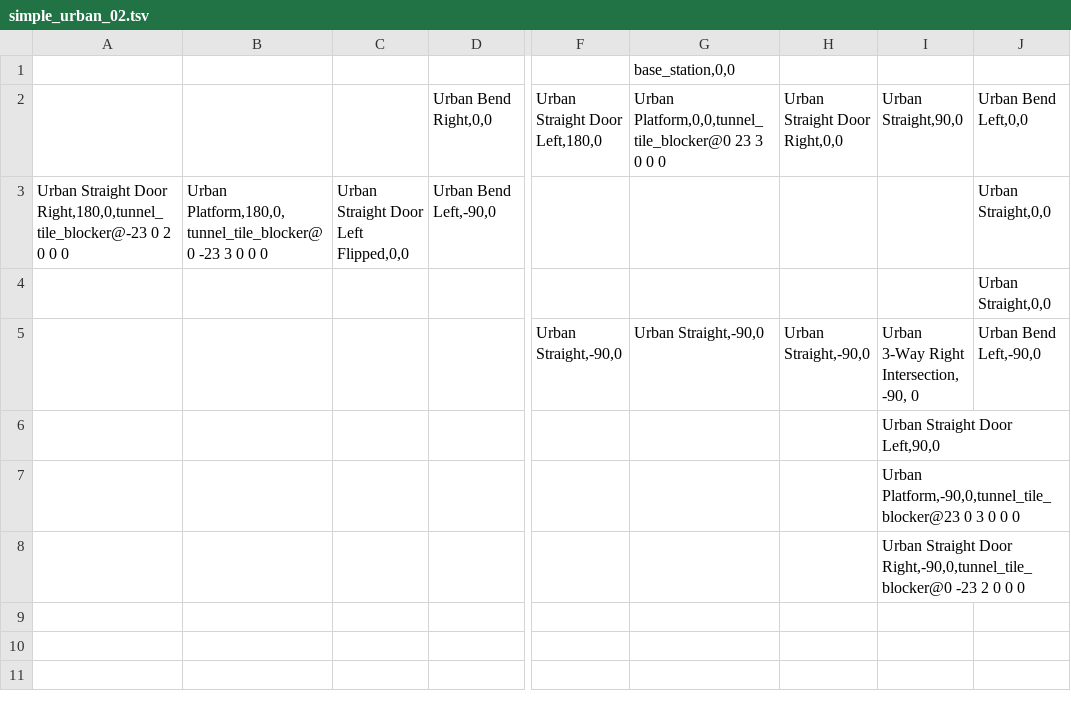
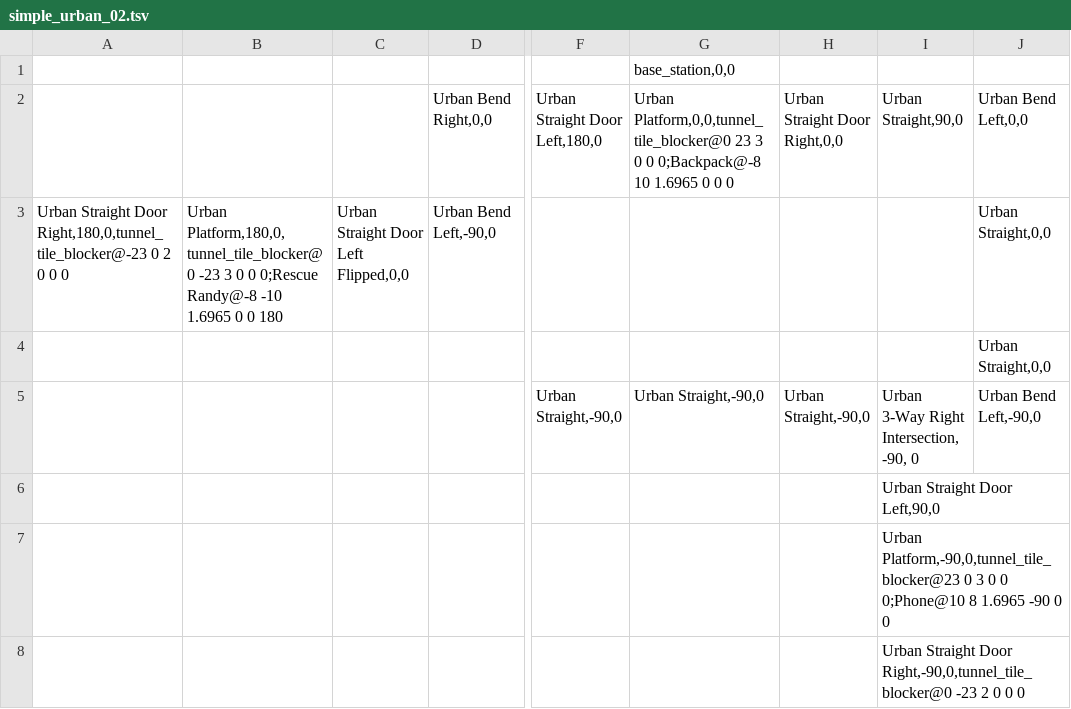
Before and after one commit to osrf/subt, a TSV file: subt_ign/worlds/simple_urban_02.tsv, drawn as a sheet; only a part is shown, gaps mark what is left out; the diff names each change by its address in the sheet, - before the commit and + after, or states it on an @@ line.

Commit message:
Urban simple 02 with artifacts

```diff
--- a/subt_ign/worlds/simple_urban_02.tsv
+++ b/subt_ign/worlds/simple_urban_02.tsv
-G2: …0 0 0
+G2: …0 0 0;Backpack@-8 10 1.6965 0 0 0
-B3: …0 0 0
+B3: …0 0 0;Rescue Randy@-8 -10 1.6965 0 0 180
-I7: …0 0 0
+I7: …0 0 0;Phone@10 8 1.6965 -90 0 0
```
Also changed, not shown: 2 other files.
